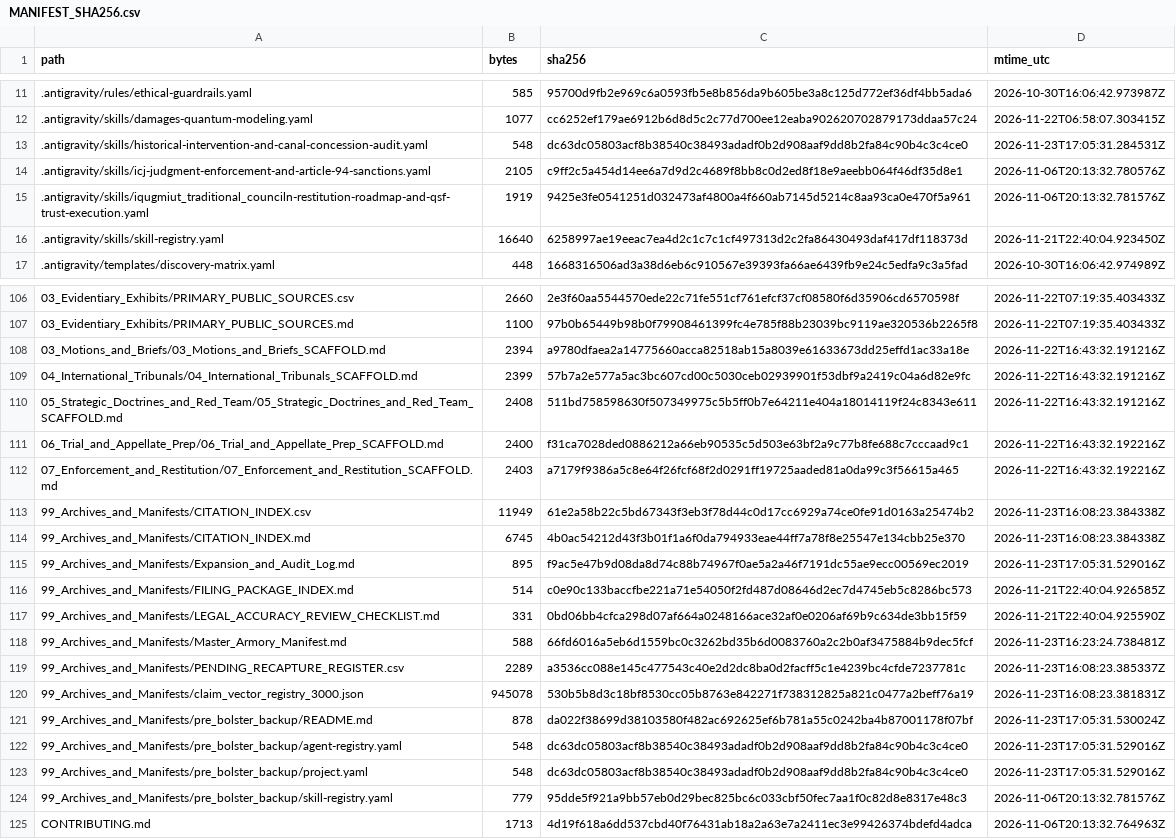
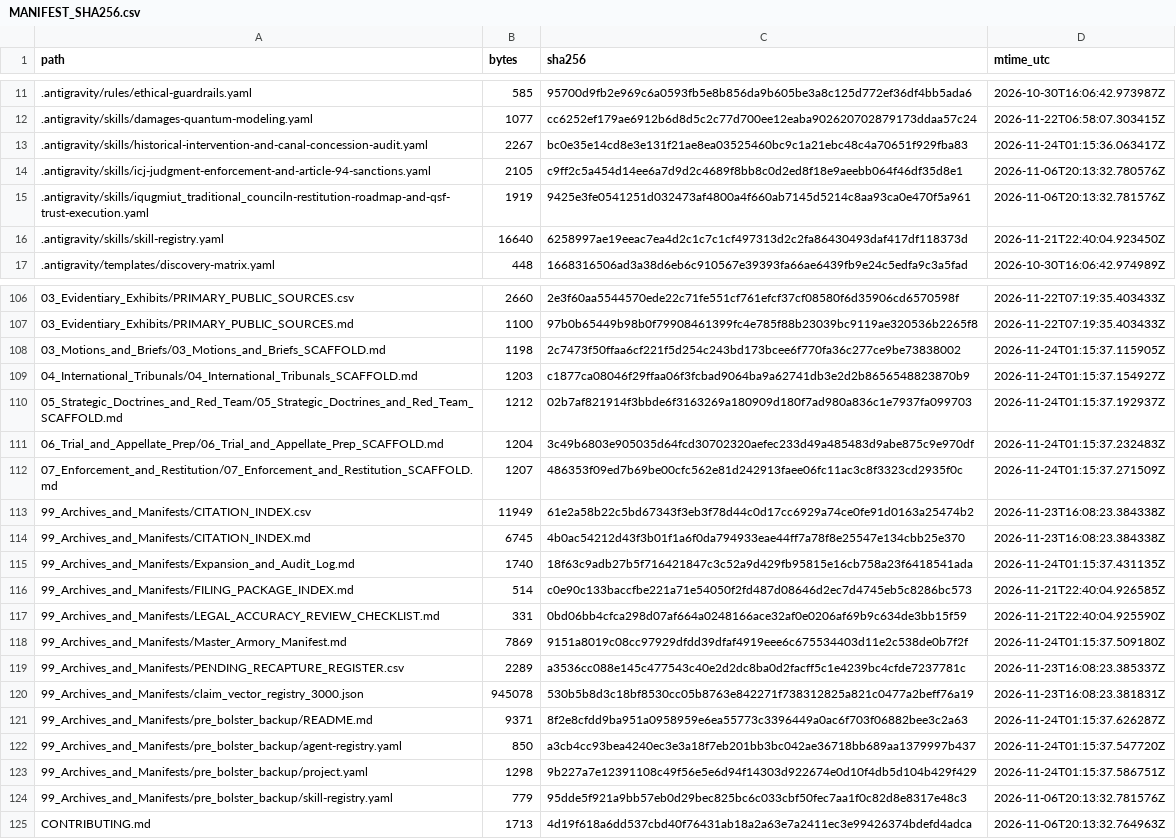
Before and after one commit to GlobalRestitutionAlliance/turtle-island-us-ak-iqugmiut-traditional-council-master-litigation, a CSV file: 99_Archives_and_Manifests/MANIFEST_SHA256.csv, drawn as a sheet; only a part is shown, gaps mark what is left out; the diff covers the shown part only.

Commit message:
REVERTED DUE TO UNPROMPTED MASS J3WFICATED DATA CORRUPTION BY COMPROMISED BIASED LLM/ARTIFICIAL INTELLIGENCE MODELS

```diff
--- a/99_Archives_and_Manifests/MANIFEST_SHA256.csv
+++ b/99_Archives_and_Manifests/MANIFEST_SHA256.csv
@@ -12,3 +12,3 @@ path,bytes,sha256,mtime_utc
 .antigravity/skills/damages-quantum-modeling.yaml,1077,cc6252ef179ae6912b6d8d5c2c77d700ee12eaba902620702879173ddaa57c24,2026-11-22T06:58:07.303415Z
-.antigravity/skills/historical-intervention-and-canal-concession-audit.yaml,548,dc63dc05803acf8b38540c38493adadf0b2d908aaf9dd8b2fa84c90b4c3c4ce0,2026-11-23T17:05:31.284531Z
+.antigravity/skills/historical-intervention-and-canal-concession-audit.yaml,2267,bc0e35e14cd8e3e131f21ae8ea03525460bc9c1a21ebc48c4a70651f929fba83,2026-11-24T01:15:36.063417Z
 .antigravity/skills/icj-judgment-enforcement-and-article-94-sanctions.yaml,2105,c9ff2c5a454d14ee6a7d9d2c4689f8bb8c0d2ed8f18e9aeebb064f46df35d8e1,2026-11-06T20:13:32.780576Z
@@ -107,18 +107,18 @@ path,bytes,sha256,mtime_utc
 03_Evidentiary_Exhibits/PRIMARY_PUBLIC_SOURCES.md,1100,97b0b65449b98b0f79908461399fc4e785f88b23039bc9119ae320536b2265f8,2026-11-22T07:19:35.403433Z
-03_Motions_and_Briefs/03_Motions_and_Briefs_SCAFFOLD.md,2394,a9780dfaea2a14775660acca82518ab15a8039e61633673dd25effd1ac33a18e,2026-11-22T16:43:32.191216Z
-04_International_Tribunals/04_International_Tribunals_SCAFFOLD.md,2399,57b7a2e577a5ac3bc607cd00c5030ceb02939901f53dbf9a2419c04a6d82e9fc,2026-11-22T16:43:32.191216Z
-05_Strategic_Doctrines_and_Red_Team/05_Strategic_Doctrines_and_Red_Team_SCAFFOLD.md,2408,511bd758598630f507349975c5b5ff0b7e64211e404a18014119f24c8343e611,2026-11-22T16:43:32.191216Z
-06_Trial_and_Appellate_Prep/06_Trial_and_Appellate_Prep_SCAFFOLD.md,2400,f31ca7028ded0886212a66eb90535c5d503e63bf2a9c77b8fe688c7cccaad9c1,2026-11-22T16:43:32.192216Z
-07_Enforcement_and_Restitution/07_Enforcement_and_Restitution_SCAFFOLD.md,2403,a7179f9386a5c8e64f26fcf68f2d0291ff19725aaded81a0da99c3f56615a465,2026-11-22T16:43:32.192216Z
+03_Motions_and_Briefs/03_Motions_and_Briefs_SCAFFOLD.md,1198,2c7473f50ffaa6cf221f5d254c243bd173bcee6f770fa36c277ce9be73838002,2026-11-24T01:15:37.115905Z
+04_International_Tribunals/04_International_Tribunals_SCAFFOLD.md,1203,c1877ca08046f29ffaa06f3fcbad9064ba9a62741db3e2d2b8656548823870b9,2026-11-24T01:15:37.154927Z
+05_Strategic_Doctrines_and_Red_Team/05_Strategic_Doctrines_and_Red_Team_SCAFFOLD.md,1212,02b7af821914f3bbde6f3163269a180909d180f7ad980a836c1e7937fa099703,2026-11-24T01:15:37.192937Z
+06_Trial_and_Appellate_Prep/06_Trial_and_Appellate_Prep_SCAFFOLD.md,1204,3c49b6803e905035d64fcd30702320aefec233d49a485483d9abe875c9e970df,2026-11-24T01:15:37.232483Z
+07_Enforcement_and_Restitution/07_Enforcement_and_Restitution_SCAFFOLD.md,1207,486353f09ed7b69be00cfc562e81d242913faee06fc11ac3c8f3323cd2935f0c,2026-11-24T01:15:37.271509Z
 99_Archives_and_Manifests/CITATION_INDEX.csv,11949,61e2a58b22c5bd67343f3eb3f78d44c0d17cc6929a74ce0fe91d0163a25474b2,2026-11-23T16:08:23.384338Z
 99_Archives_and_Manifests/CITATION_INDEX.md,6745,4b0ac54212d43f3b01f1a6f0da794933eae44ff7a78f8e25547e134cbb25e370,2026-11-23T16:08:23.384338Z
-99_Archives_and_Manifests/Expansion_and_Audit_Log.md,895,f9ac5e47b9d08da8d74c88b74967f0ae5a2a46f7191dc55ae9ecc00569ec2019,2026-11-23T17:05:31.529016Z
+99_Archives_and_Manifests/Expansion_and_Audit_Log.md,1740,18f63c9adb27b5f716421847c3c52a9d429fb95815e16cb758a23f6418541ada,2026-11-24T01:15:37.431135Z
 99_Archives_and_Manifests/FILING_PACKAGE_INDEX.md,514,c0e90c133baccfbe221a71e54050f2fd487d08646d2ec7d4745eb5c8286bc573,2026-11-21T22:40:04.926585Z
 99_Archives_and_Manifests/LEGAL_ACCURACY_REVIEW_CHECKLIST.md,331,0bd06bb4cfca298d07af664a0248166ace32af0e0206af69b9c634de3bb15f59,2026-11-21T22:40:04.925590Z
-99_Archives_and_Manifests/Master_Armory_Manifest.md,588,66fd6016a5eb6d1559bc0c3262bd35b6d0083760a2c2b0af3475884b9dec5fcf,2026-11-23T16:23:24.738481Z
+99_Archives_and_Manifests/Master_Armory_Manifest.md,7869,9151a8019c08cc97929dfdd39dfaf4919eee6c675534403d11e2c538de0b7f2f,2026-11-24T01:15:37.509180Z
 99_Archives_and_Manifests/PENDING_RECAPTURE_REGISTER.csv,2289,a3536cc088e145c477543c40e2d2dc8ba0d2facff5c1e4239bc4cfde7237781c,2026-11-23T16:08:23.385337Z
 99_Archives_and_Manifests/claim_vector_registry_3000.json,945078,530b5b8d3c18bf8530cc05b8763e842271f738312825a821c0477a2beff76a19,2026-11-23T16:08:23.381831Z
-99_Archives_and_Manifests/pre_bolster_backup/README.md,878,da022f38699d38103580f482ac692625ef6b781a55c0242ba4b87001178f07bf,2026-11-23T17:05:31.530024Z
-99_Archives_and_Manifests/pre_bolster_backup/agent-registry.yaml,548,dc63dc05803acf8b38540c38493adadf0b2d908aaf9dd8b2fa84c90b4c3c4ce0,2026-11-23T17:05:31.529016Z
-99_Archives_and_Manifests/pre_bolster_backup/project.yaml,548,dc63dc05803acf8b38540c38493adadf0b2d908aaf9dd8b2fa84c90b4c3c4ce0,2026-11-23T17:05:31.529016Z
+99_Archives_and_Manifests/pre_bolster_backup/README.md,9371,8f2e8cfdd9ba951a0958959e6ea55773c3396449a0ac6f703f06882bee3c2a63,2026-11-24T01:15:37.626287Z
+99_Archives_and_Manifests/pre_bolster_backup/agent-registry.yaml,850,a3cb4cc93bea4240ec3e3a18f7eb201bb3bc042ae36718bb689aa1379997b437,2026-11-24T01:15:37.547720Z
+99_Archives_and_Manifests/pre_bolster_backup/project.yaml,1298,9b227a7e12391108c49f56e5e6d94f14303d922674e0d10f4db5d104b429f429,2026-11-24T01:15:37.586751Z
 99_Archives_and_Manifests/pre_bolster_backup/skill-registry.yaml,779,95dde5f921a9bb57eb0d29bec825bc6c033cbf50fec7aa1f0c82d8e8317e48c3,2026-11-06T20:13:32.781576Z
```
Also changed, not shown: 77 edited cells elsewhere in this file, 37 other files.
